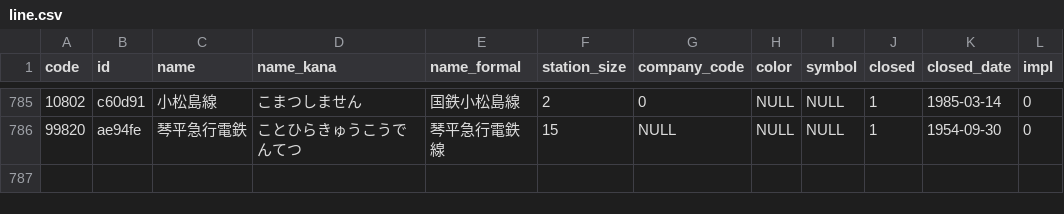
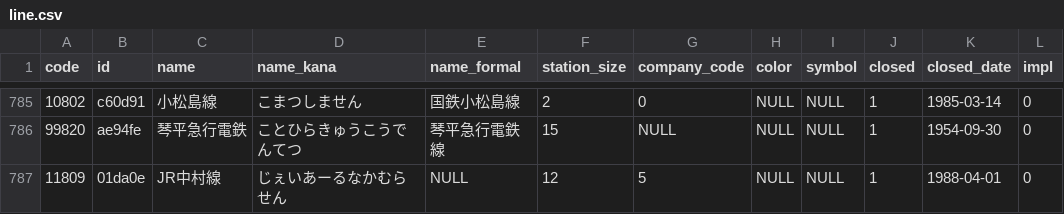
Before and after one commit to Seo-4d696b75/station_database, a CSV file: src/line.csv, drawn as a sheet; only a part is shown, gaps mark what is left out.

```diff
--- a/src/line.csv
+++ b/src/line.csv
@@ -786 +786,2 @@ code,id,name,name_kana,name_formal,station_size,company_code,color,symbol,closed
 99820,ae94fe,琴平急行電鉄,ことひらきゅうこうでんてつ,琴平急行電鉄線,15,NULL,NULL,NULL,1,1954-09-30,0
+11809,01da0e,JR中村線,じぇいあーるなかむらせん,NULL,12,5,NULL,NULL,1,1988-04-01,0
```
Also changed, not shown: out/line.csv, out/register.csv, 7 other files.
